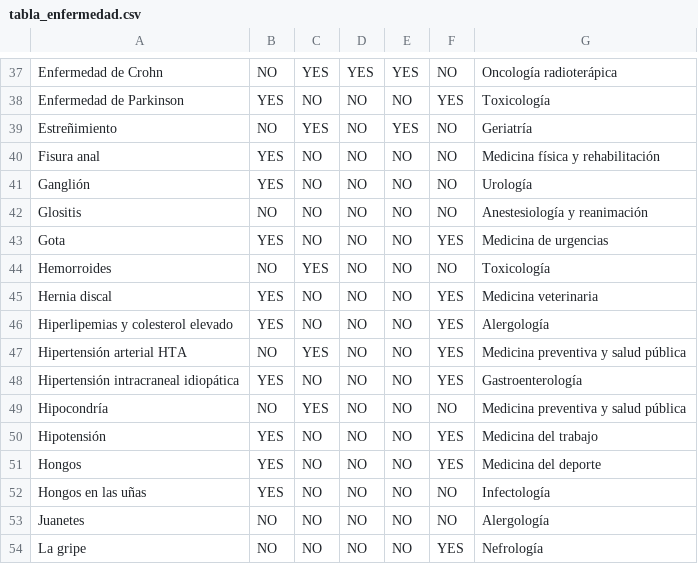
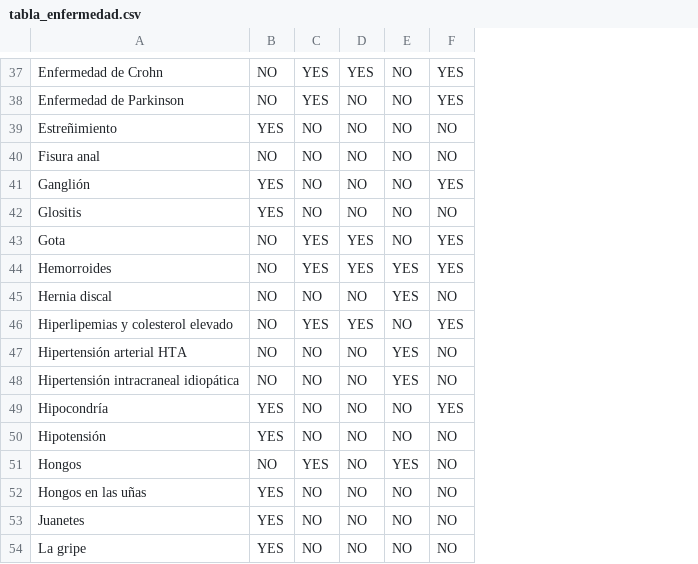
Before and after one commit to joseroma/HospitalDBWeb, a CSV file: Result_datasets_withoutFK/tabla_enfermedad.csv, drawn as a sheet; only a part is shown, gaps mark what is left out; the diff covers the shown part only; the diff names each change by its address in the sheet, - before the commit and + after, or states it on an @@ line.

```diff
--- a/Result_datasets_withoutFK/tabla_enfermedad.csv
+++ b/Result_datasets_withoutFK/tabla_enfermedad.csv
-column G, rows 37-54: Oncología radioterápica | Toxicología | Geriatría | Medicina física y rehabilitación | Urología | Anestesiología y reanimación | Medicina de urgencias | Toxicología | Medicina veterinaria | Alergología | Medicina preventiva y salud pública | Gastroenterología | Medicina preventiva y salud pública | Medicina del trabajo | Medicina del deporte | Infectología | Alergología | Nefrología
-E37: YES
+E37: NO
-F37: NO
+F37: YES
-B38: YES
+B38: NO
-C38: NO
+C38: YES
-B39: NO
+B39: YES
-C39: YES
+C39: NO
-E39: YES
+E39: NO
-B40: YES
+B40: NO
-F41: NO
+F41: YES
-B42: NO
+B42: YES
-B43: YES
+B43: NO
-C43: NO
+C43: YES
-D43:D44: NO
+D43:D44: YES
-E44:E45: NO
+E44:E45: YES
-F44: NO
+F44: YES
-B45:B46: YES
+B45:B46: NO
-F45: YES
+F45: NO
-C46: NO
+C46: YES
-D46: NO
+D46: YES
-C47: YES
+C47: NO
-E47:E48: NO
+E47:E48: YES
-F47:F48: YES
+F47:F48: NO
-B48: YES
+B48: NO
-B49: NO
+B49: YES
-C49: YES
+C49: NO
-F49: NO
+F49: YES
-F50:F51: YES
+F50:F51: NO
-B51: YES
+B51: NO
-C51: NO
+C51: YES
-E51: NO
+E51: YES
-B53:B54: NO
+B53:B54: YES
-F54: YES
+F54: NO
```
Also changed, not shown: 138 edited cells elsewhere in this file, Result_datasets_withoutFK/tabla_operacion.csv, Result_datasets_withoutFK/tabla_paciente.csv, 4 other files.
